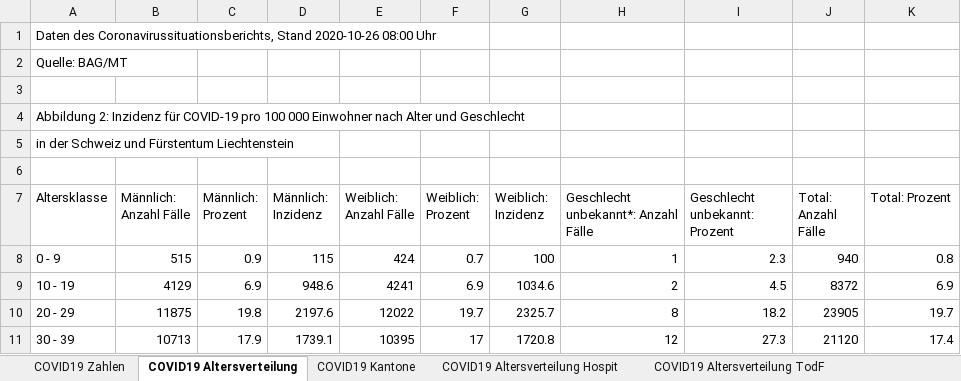
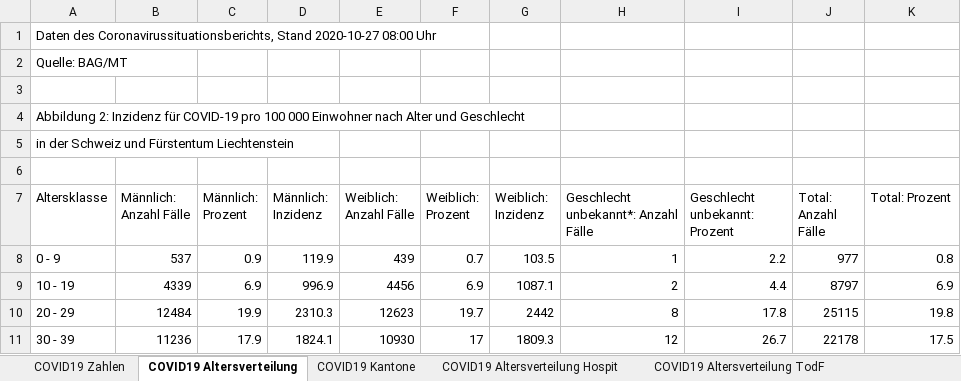
Before and after one commit to covid19ch/covid19ch.github.io, an Excel workbook: Data/2020_10_27.xlsx, sheet COVID19 Altersverteilung, drawn as a sheet; only a part is shown; values as stored, in another font and other column widths than the file's, no borders; the diff covers the shown part only; the diff names each change by its address in the sheet, - before the commit and + after, or states it on an @@ line.

```diff
--- a/Data/2020_10_27.xlsx (sheet COVID19 Altersverteilung)
+++ b/Data/2020_10_27.xlsx (sheet COVID19 Altersverteilung)
-A1 (Altersklasse): …Coronavirussituationsberichts, Stand 2020-10-26 08:00 Uhr
+A1 (Altersklasse): …Coronavirussituationsberichts, Stand 2020-10-27 08:00 Uhr
-B8 (Männlich: Anzahl Fälle): 515
+B8 (Männlich: Anzahl Fälle): 537
-D8 (Männlich: Inzidenz): 115
+D8 (Männlich: Inzidenz): 119.9
-E8 (Weiblich: Anzahl Fälle): 424
+E8 (Weiblich: Anzahl Fälle): 439
-G8 (Weiblich: Inzidenz): 100
+G8 (Weiblich: Inzidenz): 103.5
-I8 (Geschlecht unbekannt: Prozent): 2.3
+I8 (Geschlecht unbekannt: Prozent): 2.2
-J8 (Total: Anzahl Fälle): 940
+J8 (Total: Anzahl Fälle): 977
-B9 (Männlich: Anzahl Fälle): 4129
+B9 (Männlich: Anzahl Fälle): 4339
-D9 (Männlich: Inzidenz): 948.6
+D9 (Männlich: Inzidenz): 996.9
-E9 (Weiblich: Anzahl Fälle): 4241
+E9 (Weiblich: Anzahl Fälle): 4456
-G9 (Weiblich: Inzidenz): 1034.6
+G9 (Weiblich: Inzidenz): 1087.1
-I9 (Geschlecht unbekannt: Prozent): 4.5
+I9 (Geschlecht unbekannt: Prozent): 4.4
-J9 (Total: Anzahl Fälle): 8372
+J9 (Total: Anzahl Fälle): 8797
-B10 (Männlich: Anzahl Fälle): 11875
+B10 (Männlich: Anzahl Fälle): 12484
-C10 (Männlich: Prozent): 19.8
+C10 (Männlich: Prozent): 19.9
-D10 (Männlich: Inzidenz): 2197.6
+D10 (Männlich: Inzidenz): 2310.3
-E10 (Weiblich: Anzahl Fälle): 12022
+E10 (Weiblich: Anzahl Fälle): 12623
-G10 (Weiblich: Inzidenz): 2325.7
+G10 (Weiblich: Inzidenz): 2442
-I10 (Geschlecht unbekannt: Prozent): 18.2
+I10 (Geschlecht unbekannt: Prozent): 17.8
-J10 (Total: Anzahl Fälle): 23905
+J10 (Total: Anzahl Fälle): 25115
-K10 (Total: Prozent): 19.7
+K10 (Total: Prozent): 19.8
-B11 (Männlich: Anzahl Fälle): 10713
+B11 (Männlich: Anzahl Fälle): 11236
-D11 (Männlich: Inzidenz): 1739.1
+D11 (Männlich: Inzidenz): 1824.1
-E11 (Weiblich: Anzahl Fälle): 10395
+E11 (Weiblich: Anzahl Fälle): 10930
-G11 (Weiblich: Inzidenz): 1720.8
+G11 (Weiblich: Inzidenz): 1809.3
-I11 (Geschlecht unbekannt: Prozent): 27.3
+I11 (Geschlecht unbekannt: Prozent): 26.7
-J11 (Total: Anzahl Fälle): 21120
+J11 (Total: Anzahl Fälle): 22178
-K11 (Total: Prozent): 17.4
+K11 (Total: Prozent): 17.5
```
Also changed, not shown: 38 edited cells elsewhere in this sheet, sheet COVID19 Zahlen, sheet COVID19 Kantone, sheet COVID19 Altersverteilung Hospit, sheet COVID19 Altersverteilung TodF, sheet COVID19 Isolation Quarantäne.
